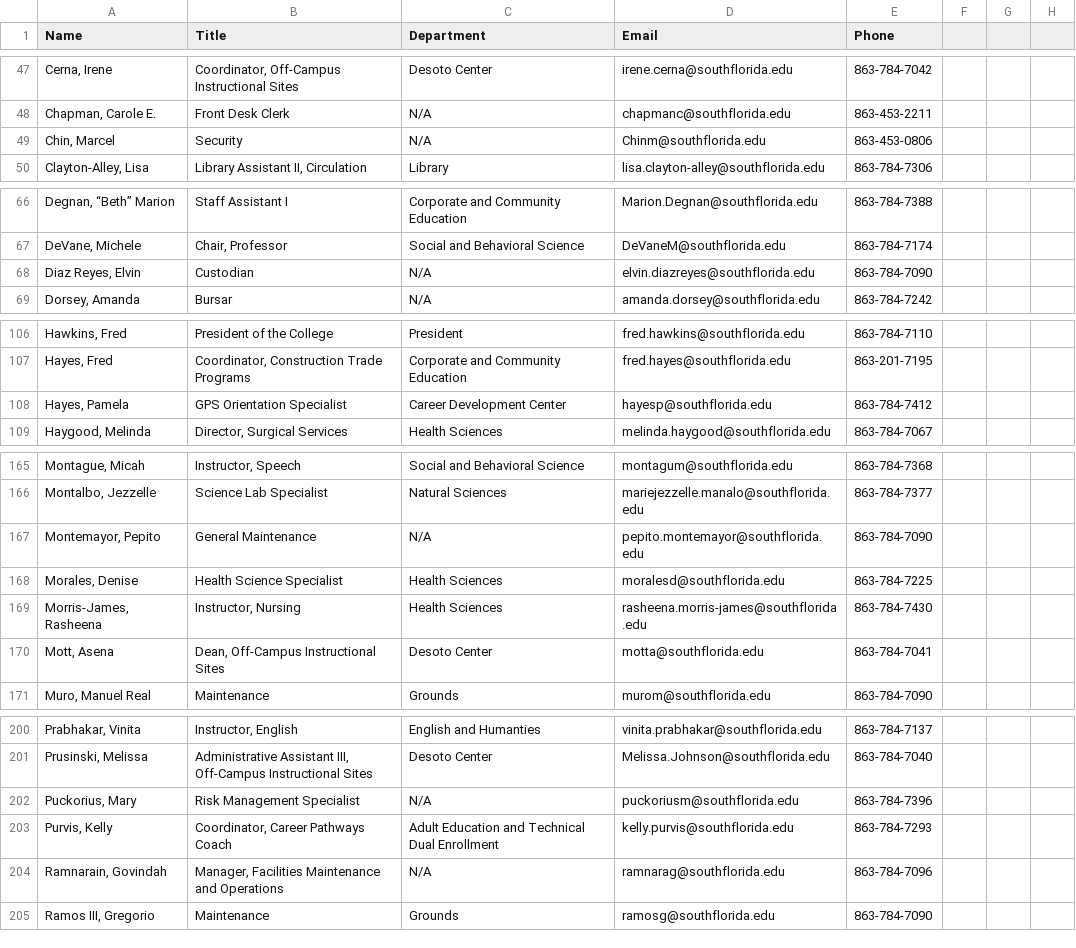
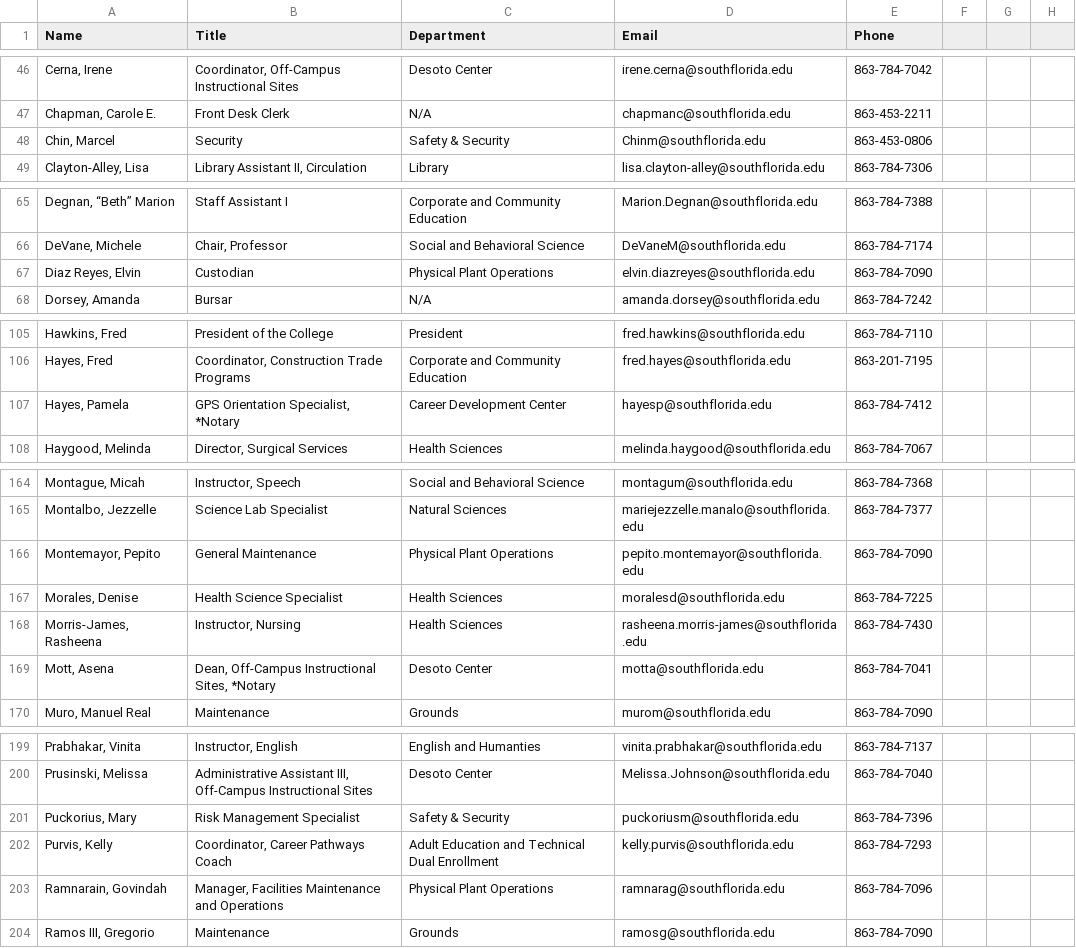
Before and after one commit to South-Florida-State-College/experience-ellucian, a CSV file: employee_directory.csv, drawn as a sheet; only a part is shown, gaps mark what is left out; the diff covers the shown part only.

```diff
--- a/employee_directory.csv
+++ b/employee_directory.csv
@@ -48,3 +48,3 @@ Name,Title,Department,Email,Phone
 "Chapman, Carole E.","Front Desk Clerk",N/A,chapmanc@southflorida.edu,863-453-2211
-"Chin, Marcel","Security",N/A,Chinm@southflorida.edu,863-453-0806
+"Chin, Marcel","Security","Safety & Security",Chinm@southflorida.edu,863-453-0806
 "Clayton-Alley, Lisa","Library Assistant II, Circulation","Library",lisa.clayton-alley@southflorida.edu,863-784-7306
@@ -67,3 +67,3 @@ Name,Title,Department,Email,Phone
 "DeVane, Michele","Chair, Professor","Social and Behavioral Science",DeVaneM@southflorida.edu,863-784-7174
-"Diaz Reyes, Elvin","Custodian",N/A,elvin.diazreyes@southflorida.edu,863-784-7090
+"Diaz Reyes, Elvin","Custodian","Physical Plant Operations",elvin.diazreyes@southflorida.edu,863-784-7090
 "Dorsey, Amanda","Bursar",N/A,amanda.dorsey@southflorida.edu,863-784-7242
@@ -107,3 +107,3 @@ Name,Title,Department,Email,Phone
 "Hayes, Fred","Coordinator, Construction Trade Programs","Corporate and Community Education",fred.hayes@southflorida.edu,863-201-7195
-"Hayes, Pamela","GPS Orientation Specialist","Career Development Center",hayesp@southflorida.edu,863-784-7412
+"Hayes, Pamela","GPS Orientation Specialist, *Notary","Career Development Center",hayesp@southflorida.edu,863-784-7412
 "Haygood, Melinda","Director, Surgical Services","Health Sciences",melinda.haygood@southflorida.edu,863-784-7067
@@ -166,6 +166,6 @@ Name,Title,Department,Email,Phone
 "Montalbo, Jezzelle","Science Lab Specialist","Natural Sciences",mariejezzelle.manalo@southflorida.edu,863-784-7377
-"Montemayor, Pepito","General Maintenance",N/A,pepito.montemayor@southflorida.edu,863-784-7090
+"Montemayor, Pepito","General Maintenance","Physical Plant Operations",pepito.montemayor@southflorida.edu,863-784-7090
 "Morales, Denise","Health Science Specialist","Health Sciences",moralesd@southflorida.edu,863-784-7225
 "Morris-James, Rasheena","Instructor, Nursing","Health Sciences",rasheena.morris-james@southflorida.edu,863-784-7430
-"Mott, Asena","Dean, Off-Campus Instructional Sites","Desoto Center",motta@southflorida.edu,863-784-7041
+"Mott, Asena","Dean, Off-Campus Instructional Sites, *Notary","Desoto Center",motta@southflorida.edu,863-784-7041
 "Muro, Manuel Real","Maintenance","Grounds",murom@southflorida.edu,863-784-7090
@@ -201,5 +201,5 @@ Name,Title,Department,Email,Phone
 "Prusinski, Melissa","Administrative Assistant III, Off-Campus Instructional Sites","Desoto Center",Melissa.Johnson@southflorida.edu,863-784-7040
-"Puckorius, Mary","Risk Management Specialist",N/A,puckoriusm@southflorida.edu,863-784-7396
+"Puckorius, Mary","Risk Management Specialist","Safety & Security",puckoriusm@southflorida.edu,863-784-7396
 "Purvis, Kelly","Coordinator, Career Pathways Coach","Adult Education and Technical Dual Enrollment",kelly.purvis@southflorida.edu,863-784-7293
-"Ramnarain, Govindah","Manager, Facilities Maintenance and Operations",N/A,ramnarag@southflorida.edu,863-784-7096
+"Ramnarain, Govindah","Manager, Facilities Maintenance and Operations","Physical Plant Operations",ramnarag@southflorida.edu,863-784-7096
 "Ramos III, Gregorio","Maintenance","Grounds",ramosg@southflorida.edu,863-784-7090
```
Also changed, not shown: 1 added row, 2 removed rows and 24 edited cells elsewhere in this file.
